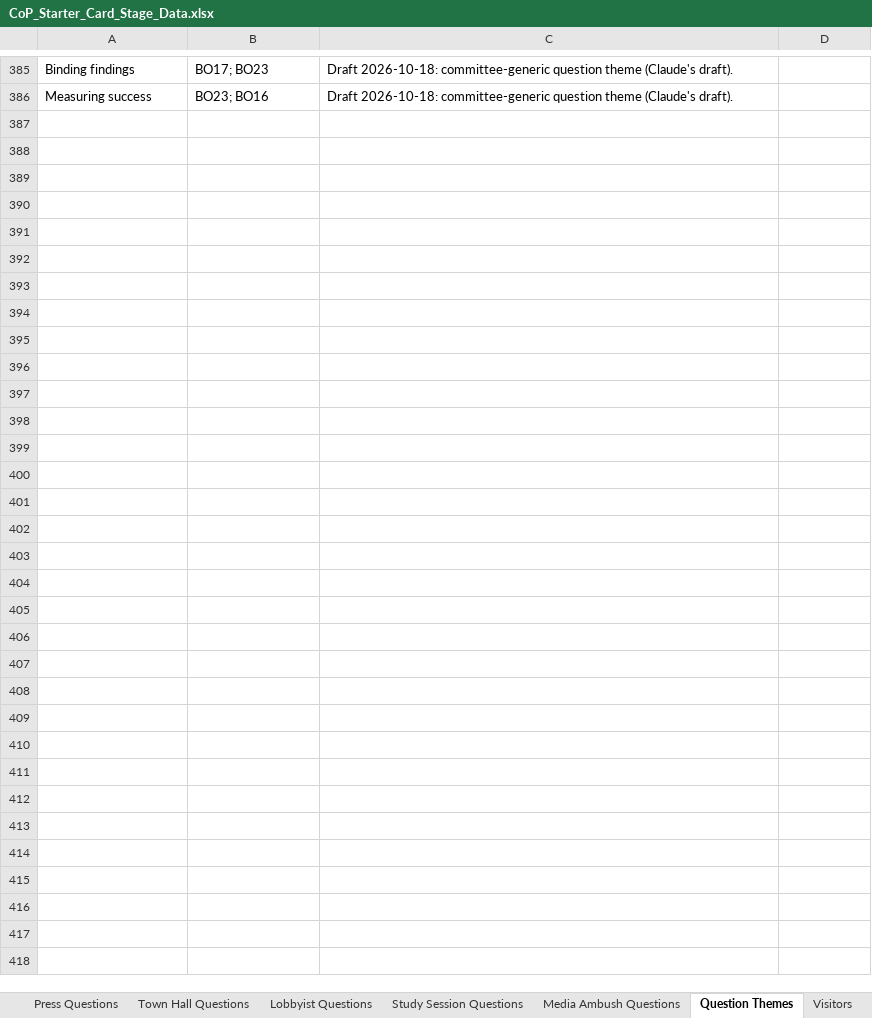
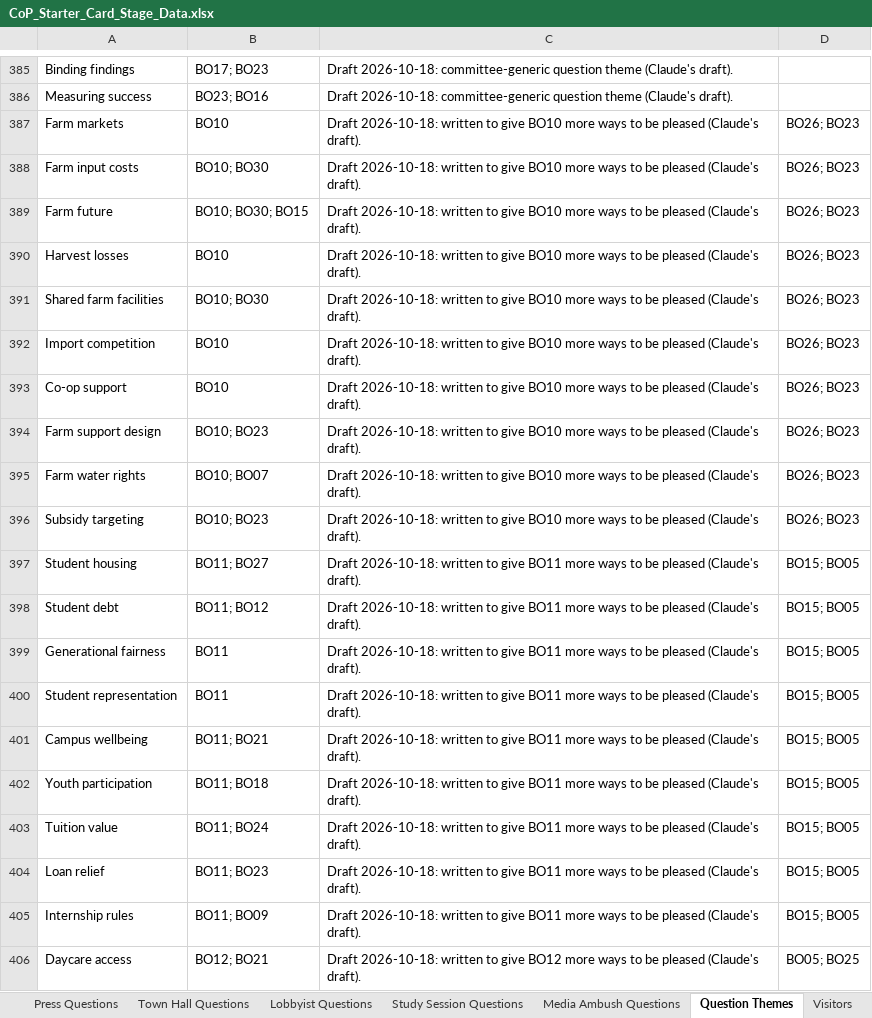
Before and after one commit to Lotusmonogatari/CoP-Deckbuilder, an Excel workbook: design/CoP_Starter_Card_Stage_Data.xlsx, sheet Question Themes, drawn as a sheet; only a part is shown, gaps mark what is left out; values as stored, in another font and other column widths than the file's, no borders; the diff covers the shown part only; the diff names each change by its address in the sheet, - before the commit and + after, or states it on an @@ line.

```diff
--- a/design/CoP_Starter_Card_Stage_Data.xlsx (sheet Question Themes)
+++ b/design/CoP_Starter_Card_Stage_Data.xlsx (sheet Question Themes)
+row 387: Farm markets | BO10 | Draft 2026-10-18: written to give BO10 more ways to be pleased (Claude's draft). | BO26; BO23
+row 388: Farm input costs | BO10; BO30 | Draft 2026-10-18: written to give BO10 more ways to be pleased (Claude's draft). | BO26; BO23
+row 389: Farm future | BO10; BO30; BO15 | Draft 2026-10-18: written to give BO10 more ways to be pleased (Claude's draft). | BO26; BO23
+row 390: Harvest losses | BO10 | Draft 2026-10-18: written to give BO10 more ways to be pleased (Claude's draft). | BO26; BO23
+row 391: Shared farm facilities | BO10; BO30 | Draft 2026-10-18: written to give BO10 more ways to be pleased (Claude's draft). | BO26; BO23
+row 392: Import competition | BO10 | Draft 2026-10-18: written to give BO10 more ways to be pleased (Claude's draft). | BO26; BO23
+row 393: Co-op support | BO10 | Draft 2026-10-18: written to give BO10 more ways to be pleased (Claude's draft). | BO26; BO23
+row 394: Farm support design | BO10; BO23 | Draft 2026-10-18: written to give BO10 more ways to be pleased (Claude's draft). | BO26; BO23
+row 395: Farm water rights | BO10; BO07 | Draft 2026-10-18: written to give BO10 more ways to be pleased (Claude's draft). | BO26; BO23
+row 396: Subsidy targeting | BO10; BO23 | Draft 2026-10-18: written to give BO10 more ways to be pleased (Claude's draft). | BO26; BO23
+row 397: Student housing | BO11; BO27 | Draft 2026-10-18: written to give BO11 more ways to be pleased (Claude's draft). | BO15; BO05
+row 398: Student debt | BO11; BO12 | Draft 2026-10-18: written to give BO11 more ways to be pleased (Claude's draft). | BO15; BO05
+row 399: Generational fairness | BO11 | Draft 2026-10-18: written to give BO11 more ways to be pleased (Claude's draft). | BO15; BO05
+row 400: Student representation | BO11 | Draft 2026-10-18: written to give BO11 more ways to be pleased (Claude's draft). | BO15; BO05
+row 401: Campus wellbeing | BO11; BO21 | Draft 2026-10-18: written to give BO11 more ways to be pleased (Claude's draft). | BO15; BO05
+row 402: Youth participation | BO11; BO18 | Draft 2026-10-18: written to give BO11 more ways to be pleased (Claude's draft). | BO15; BO05
+row 403: Tuition value | BO11; BO24 | Draft 2026-10-18: written to give BO11 more ways to be pleased (Claude's draft). | BO15; BO05
+row 404: Loan relief | BO11; BO23 | Draft 2026-10-18: written to give BO11 more ways to be pleased (Claude's draft). | BO15; BO05
+row 405: Internship rules | BO11; BO09 | Draft 2026-10-18: written to give BO11 more ways to be pleased (Claude's draft). | BO15; BO05
+row 406: Daycare access | BO12; BO21 | Draft 2026-10-18: written to give BO12 more ways to be pleased (Claude's draft). | BO05; BO25
```
Also changed, not shown: 76 added rows elsewhere in this sheet, sheet Visitor Questions, sheet Town Hall Questions, sheet Study Session Questions, sheet Lobbyist Questions, sheet Visitors, 5 other files.
